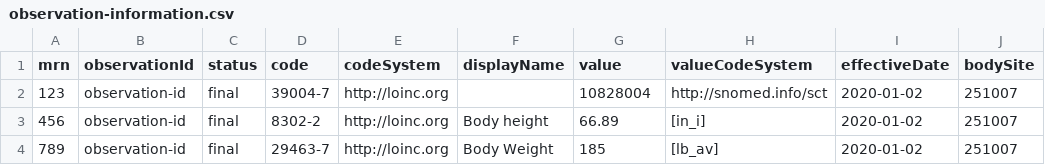
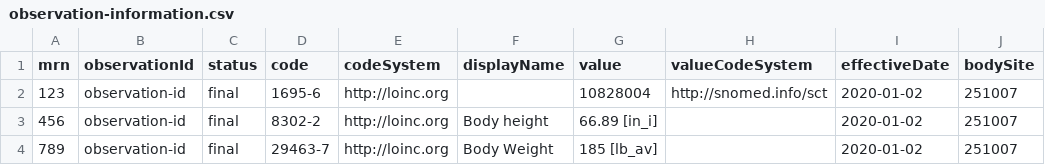
Before and after one commit to mcode/base-icare-extraction-client, a CSV file: data/csv/observation-information.csv, drawn as a sheet; only a part is shown; the diff names each change by its address in the sheet, - before the commit and + after, or states it on an @@ line.

Commit message:
Update observation CSV to be in line with new input format

```diff
--- a/data/csv/observation-information.csv
+++ b/data/csv/observation-information.csv
-D2 (code): 39004-7
+D2 (code): 1695-6
-G3 (value): 66.89
+G3 (value): 66.89 [in_i]
-H3 (valueCodeSystem): [in_i]
+H3 (valueCodeSystem): (empty)
-G4 (value): 185
+G4 (value): 185 [lb_av]
-H4 (valueCodeSystem): [lb_av]
+H4 (valueCodeSystem): (empty)
```
